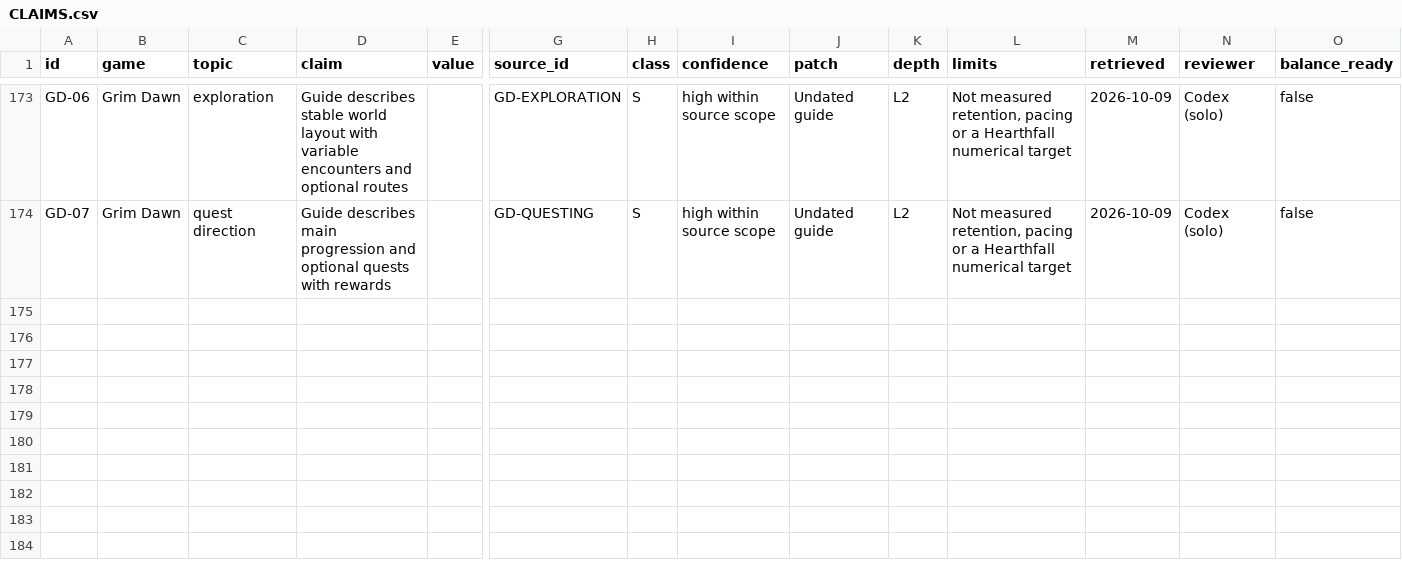
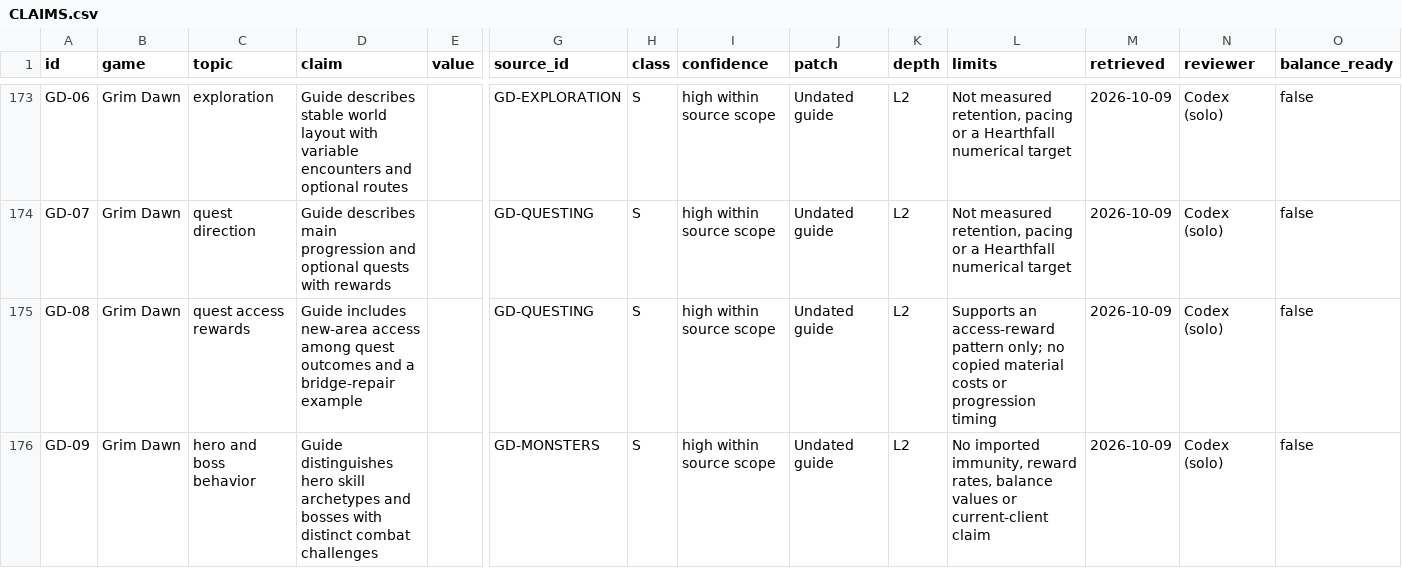
Before and after one commit to jenteverpaelen/dungeongame, a CSV file: docs/research/v2/CLAIMS.csv, drawn as a sheet; only a part is shown, gaps mark what is left out; rows hold the shown columns only; the diff names each change by its address in the sheet, - before the commit and + after, or states it on an @@ line.

Commit message:
Add reusable quest progression and connected Bracken Sluice adventure

```diff
--- a/docs/research/v2/CLAIMS.csv
+++ b/docs/research/v2/CLAIMS.csv
+row 175: GD-08 | Grim Dawn | quest access rewards | Guide includes new-area access among quest outcomes and a bridge-repair example |  | GD-QUESTING | S | high within source scope | Undated guide | L2 | Supports an access-reward pattern only; no copied material costs or progression timing | 2026-10-09 | Codex (solo) | false
+row 176: GD-09 | Grim Dawn | hero and boss behavior | Guide distinguishes hero skill archetypes and bosses with distinct combat challenges |  | GD-MONSTERS | S | high within source scope | Undated guide | L2 | No imported immunity, reward rates, balance values or current-client claim | 2026-10-09 | Codex (solo) | false
```
Also changed, not shown: docs/research/v2/SOURCES.csv, 58 other files.
